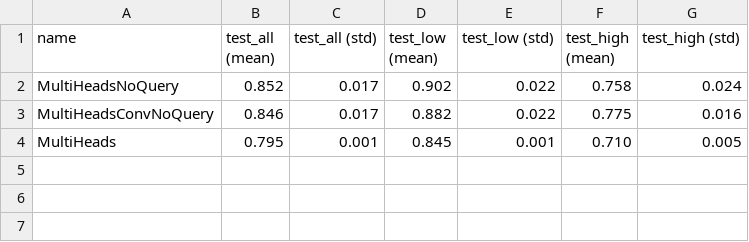
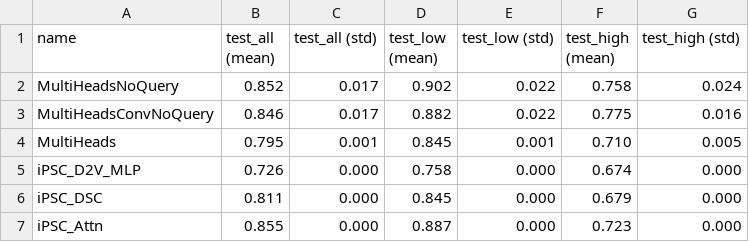
Before and after one commit to arnegebert/splicing, a TSV file: saved/test3/results_concise.tsv, drawn as a sheet.

```diff
--- a/saved/test3/results_concise.tsv
+++ b/saved/test3/results_concise.tsv
@@ -4 +4,4 @@ MultiHeadsConvNoQuery	0.846	0.017	0.882	0.022	0.775	0.016
 MultiHeads	0.795	0.001	0.845	0.001	0.710	0.005
+iPSC_D2V_MLP	0.726	0.000	0.758	0.000	0.674	0.000
+iPSC_DSC	0.811	0.000	0.845	0.000	0.679	0.000
+iPSC_Attn	0.855	0.000	0.887	0.000	0.723	0.000
```
Also changed, not shown: saved/test3/results_all.tsv, 9 other files.
